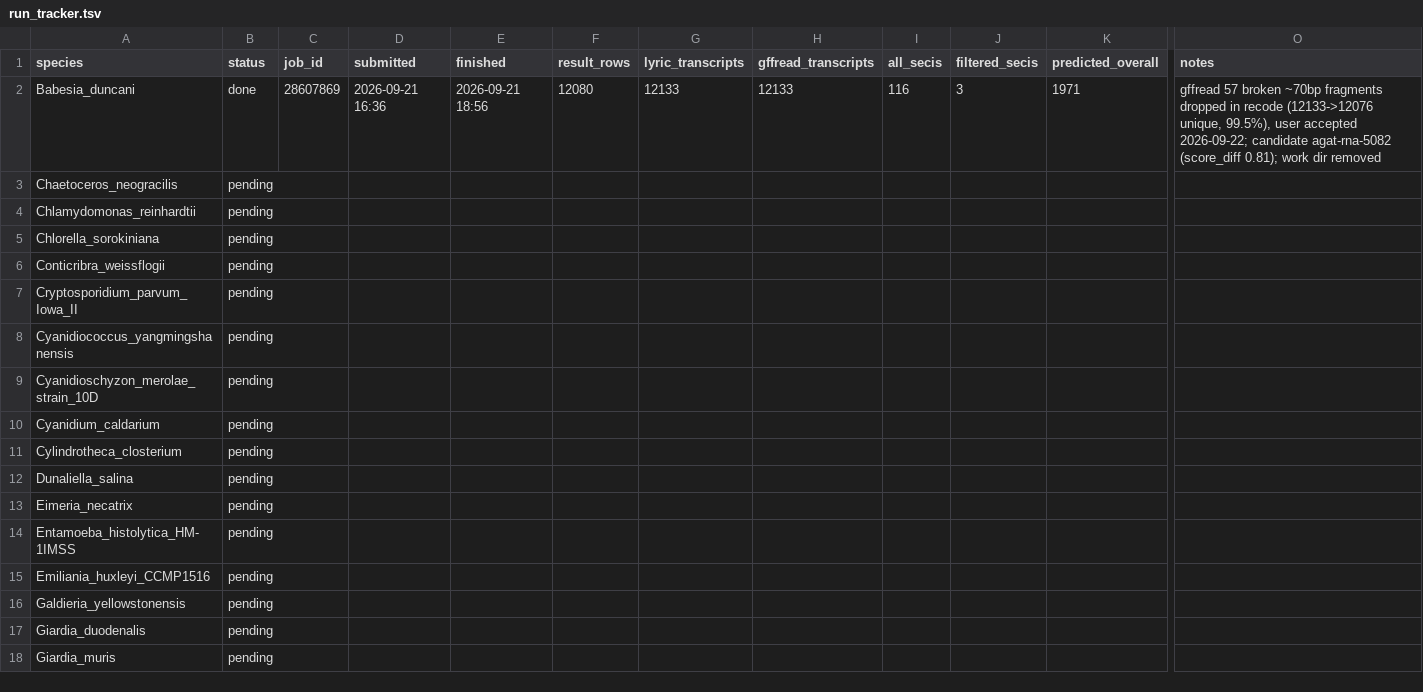
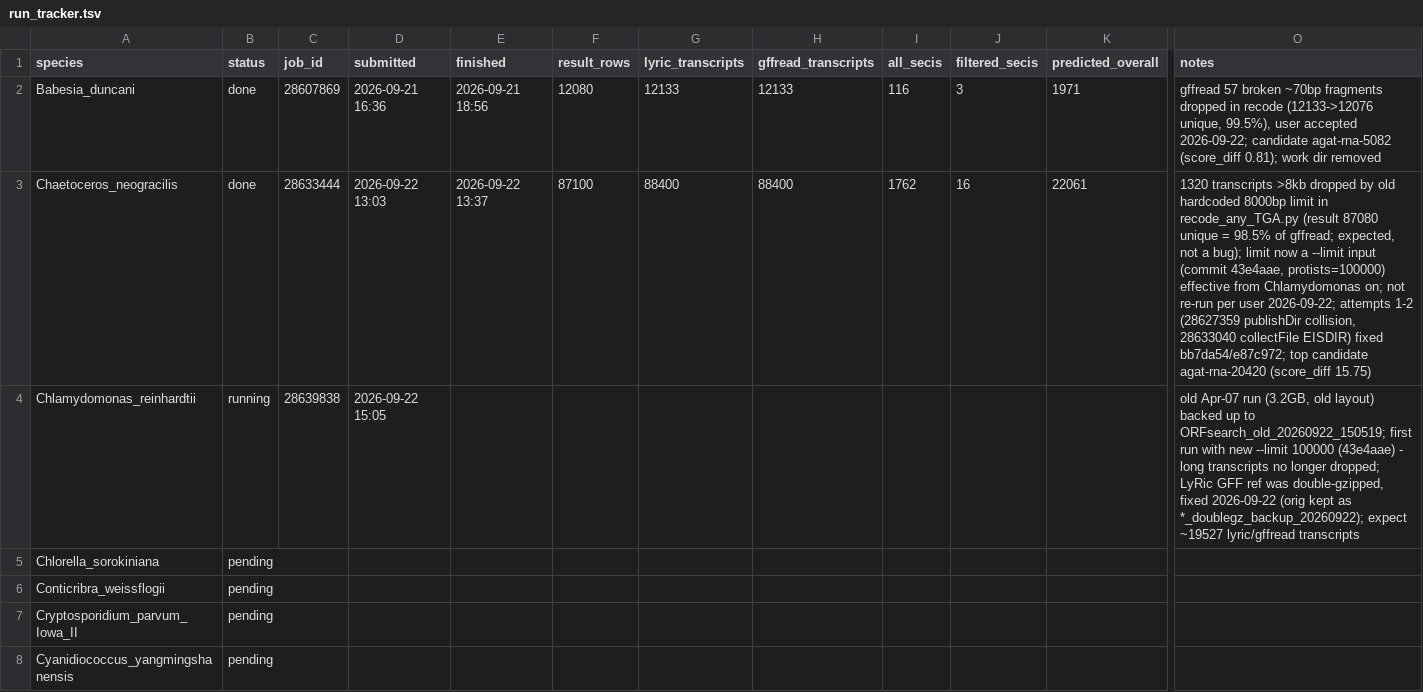
Before and after one commit to Iseultl/readthrough, a TSV file: run_tracker.tsv, drawn as a sheet; only a part is shown, gaps mark what is left out; the shorter side is filled out with more unchanged rows; the diff covers the shown part only; the diff names each change by its address in the sheet, - before the commit and + after, or states it on an @@ line.

Commit message:
Tracker: Chaetoceros done (87100 rows, 1320 >8kb transcripts dropped by old recode limit, fixed in 43e4aae for later runs); Chlamydomonas running (28639838) o

```diff
--- a/run_tracker.tsv
+++ b/run_tracker.tsv
-B3 (status): pending
+B3 (status): done
-C3 (job_id): (empty)
+C3 (job_id): 28633444
-D3 (submitted): (empty)
+D3 (submitted): 2026-09-22 13:03
-E3 (finished): (empty)
+E3 (finished): 2026-09-22 13:37
-F3 (result_rows): (empty)
+F3 (result_rows): 87100
-G3 (lyric_transcripts): (empty)
+G3 (lyric_transcripts): 88400
-H3 (gffread_transcripts): (empty)
+H3 (gffread_transcripts): 88400
-I3 (all_secis): (empty)
+I3 (all_secis): 1762
-J3 (filtered_secis): (empty)
+J3 (filtered_secis): 16
-K3 (predicted_overall): (empty)
+K3 (predicted_overall): 22061
-O3 (notes): (empty)
+O3 (notes): 1320 transcripts >8kb dropped by old hardcoded 8000bp limit in recode_any_TGA.py (result 87080 unique = 98.5% of gffread; expected, not a bug); limit now a --limit input (commit 43e4aae, protists=100000) effective from Chlamydomonas on; not re-run per user 2026-09-22; attempts 1-2 (28627359 publishDir collision, 28633040 collectFile EISDIR) fixed bb7da54/e87c972; top candidate agat-rna-20420 (score_diff 15.75)
-B4 (status): pending
+B4 (status): running
-C4 (job_id): (empty)
+C4 (job_id): 28639838
-D4 (submitted): (empty)
+D4 (submitted): 2026-09-22 15:05
-O4 (notes): (empty)
+O4 (notes): old Apr-07 run (3.2GB, old layout) backed up to ORFsearch_old_20260922_150519; first run with new --limit 100000 (43e4aae) - long transcripts no longer dropped; LyRic GFF ref was double-gzipped, fixed 2026-09-22 (orig kept as *_doublegz_backup_20260922); expect ~19527 lyric/gffread transcripts
```
Also changed, not shown: 3 edited cells elsewhere in this file.
